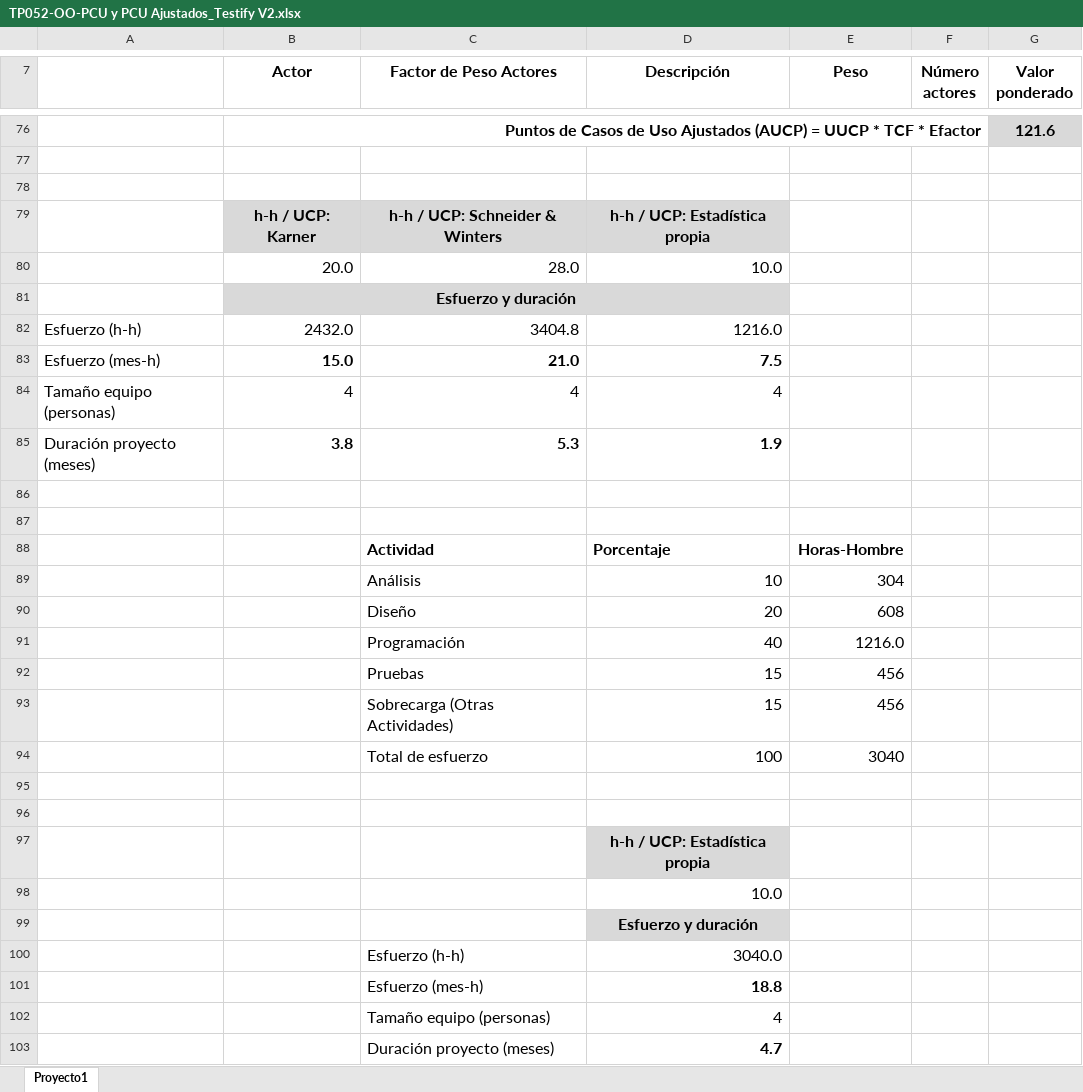
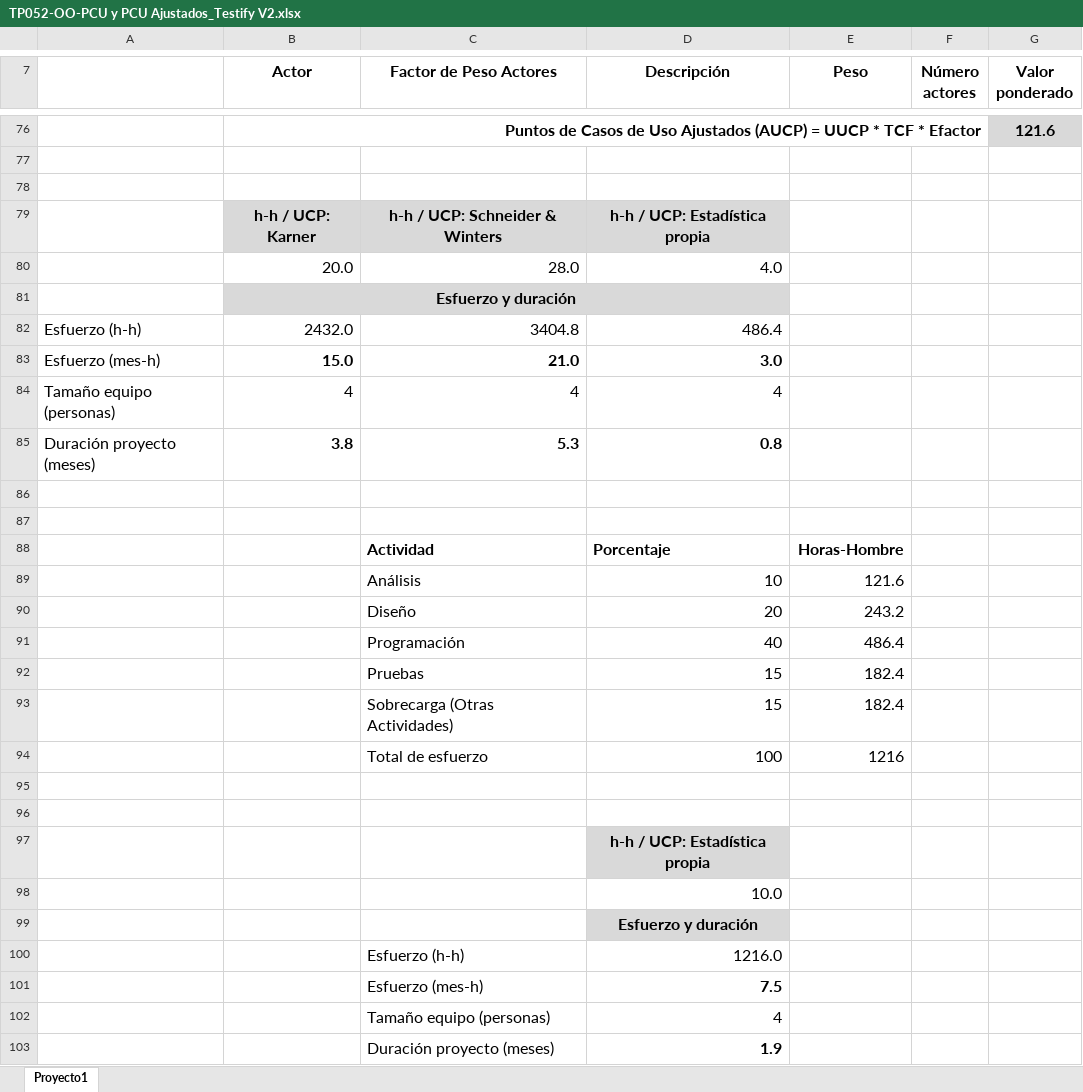
Before and after one commit to OSLOUARG24/Testify, an Excel workbook: Fases_de_desarrollo/01-Inicio/05- Gestion de Proyecto/TP052-OO-PCU y PCU Ajustados_Testify V2.xlsx, sheet Proyecto1, drawn as a sheet; only a part is shown, gaps mark what is left out; values as stored, in another font and other column widths than the file's, no borders; the diff names each change by its address in the sheet, - before the commit and + after, or states it on an @@ line.

```diff
--- a/Fases_de_desarrollo/01-Inicio/05- Gestion de Proyecto/TP052-OO-PCU y PCU Ajustados_Testify V2.xlsx (sheet Proyecto1)
+++ b/Fases_de_desarrollo/01-Inicio/05- Gestion de Proyecto/TP052-OO-PCU y PCU Ajustados_Testify V2.xlsx (sheet Proyecto1)
-D80 (Descripción): 10.0
+D80 (Descripción): 4.0
-D82 (Descripción): 1216.0
+D82 (Descripción): 486.4
-D83 (Descripción): 7.5
+D83 (Descripción): 3.0
-D85 (Descripción): 1.9
+D85 (Descripción): 0.8
-E89 (Peso): 304
+E89 (Peso): 121.6
-E90 (Peso): 608
+E90 (Peso): 243.2
-E91 (Peso): 1216.0
+E91 (Peso): 486.4
-E92:E93 (Peso): 456
+E92:E93 (Peso): 182.4
-E94 (Peso): 3040
+E94 (Peso): 1216
-D100 (Descripción): 3040.0
+D100 (Descripción): 1216.0
-D101 (Descripción): 18.8
+D101 (Descripción): 7.5
-D103 (Descripción): 4.7
+D103 (Descripción): 1.9
```
Also changed, not shown: 1 other file.
